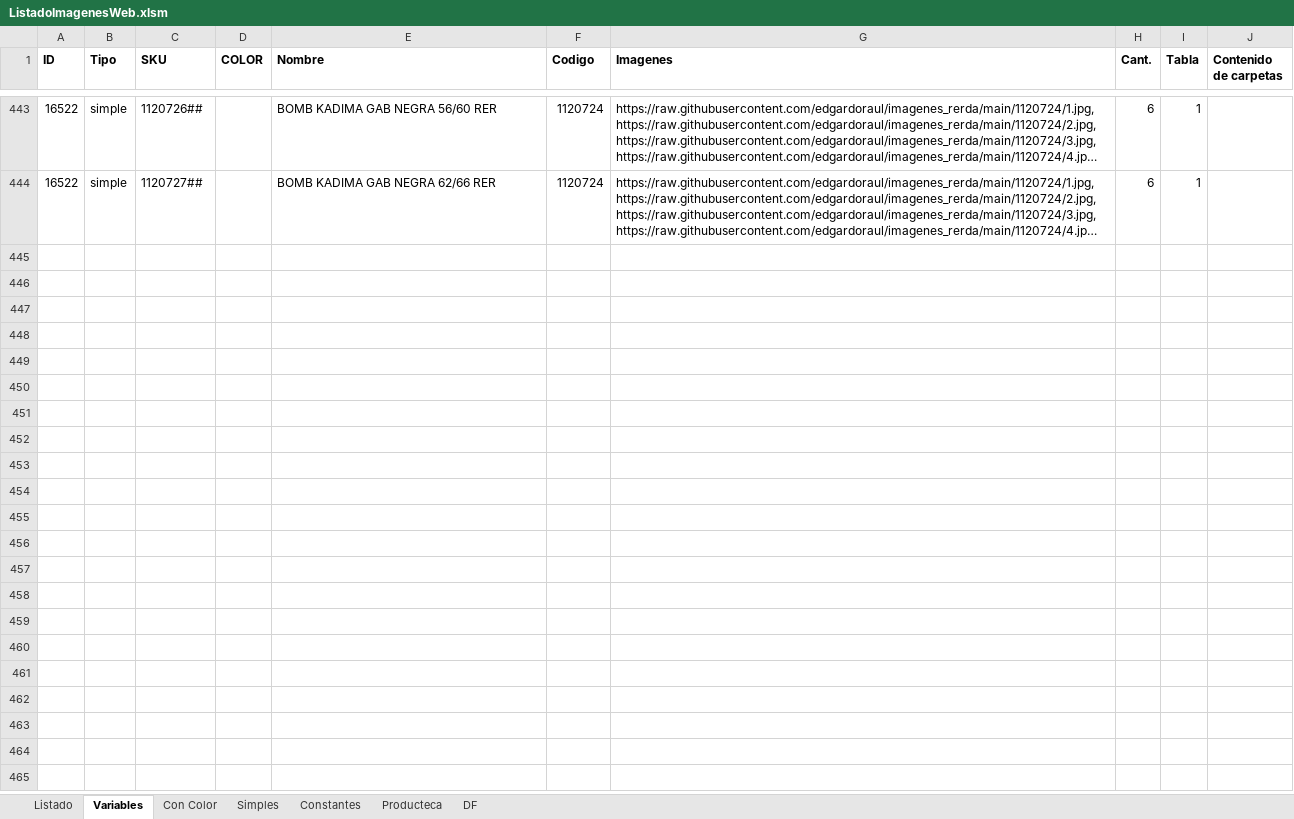
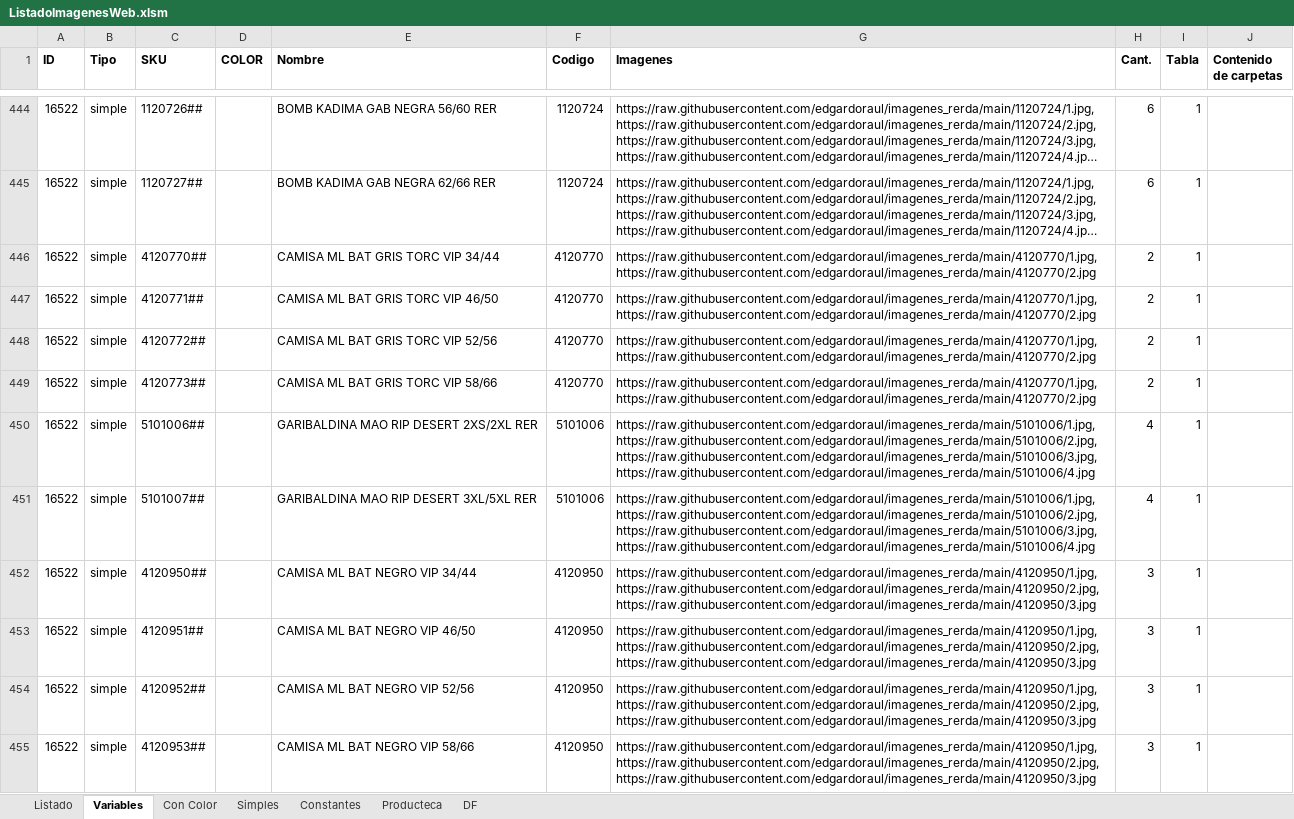
Before and after one commit to edgardoraul/archivos_bat, an Excel workbook: ListadoImagenesWeb.xlsm, sheet Variables, drawn as a sheet; only a part is shown, gaps mark what is left out; long unchanged cells end in …; values as stored, in another font and other column widths than the file's, no borders; the diff covers the shown part only; the diff names each change by its address in the sheet, - before the commit and + after, or states it on an @@ line.

```diff
--- a/ListadoImagenesWeb.xlsm (sheet Variables)
+++ b/ListadoImagenesWeb.xlsm (sheet Variables)
+row 446: 16522 | simple | 4120770## |  | CAMISA ML BAT GRIS TORC VIP 34/44 | 4120770 | https://raw.githubusercontent.com/edgardoraul/imagenes_rerda/main/4120770/1.jpg,https://raw.githubusercontent.com/edgardoraul/imagenes_rerda/main/4120770/2.jpg | 2 | 1
+row 447: 16522 | simple | 4120771## |  | CAMISA ML BAT GRIS TORC VIP 46/50 | 4120770 | https://raw.githubusercontent.com/edgardoraul/imagenes_rerda/main/4120770/1.jpg,https://raw.githubusercontent.com/edgardoraul/imagenes_rerda/main/4120770/2.jpg | 2 | 1
+row 448: 16522 | simple | 4120772## |  | CAMISA ML BAT GRIS TORC VIP 52/56 | 4120770 | https://raw.githubusercontent.com/edgardoraul/imagenes_rerda/main/4120770/1.jpg,https://raw.githubusercontent.com/edgardoraul/imagenes_rerda/main/4120770/2.jpg | 2 | 1
+row 449: 16522 | simple | 4120773## |  | CAMISA ML BAT GRIS TORC VIP 58/66 | 4120770 | https://raw.githubusercontent.com/edgardoraul/imagenes_rerda/main/4120770/1.jpg,https://raw.githubusercontent.com/edgardoraul/imagenes_rerda/main/4120770/2.jpg | 2 | 1
+row 450: 16522 | simple | 5101006## |  | GARIBALDINA MAO RIP DESERT 2XS/2XL RER | 5101006 | https://raw.githubusercontent.com/edgardoraul/imagenes_rerda/main/5101006/1.jpg,https://raw.githubusercontent.com/edgardoraul/imagenes_rerda/main/5101006/2.jpg,https://raw.githubusercontent.com/edgardoraul/imagenes_rerda/main/5101006/3.jpg,https://raw.githubusercontent.com/edgardoraul/imagenes_rerda/main/5101006/4.jpg | 4 | 1
+row 451: 16522 | simple | 5101007## |  | GARIBALDINA MAO RIP DESERT 3XL/5XL RER | 5101006 | https://raw.githubusercontent.com/edgardoraul/imagenes_rerda/main/5101006/1.jpg,https://raw.githubusercontent.com/edgardoraul/imagenes_rerda/main/5101006/2.jpg,https://raw.githubusercontent.com/edgardoraul/imagenes_rerda/main/5101006/3.jpg,https://raw.githubusercontent.com/edgardoraul/imagenes_rerda/main/5101006/4.jpg | 4 | 1
+row 452: 16522 | simple | 4120950## |  | CAMISA ML BAT NEGRO VIP 34/44 | 4120950 | https://raw.githubusercontent.com/edgardoraul/imagenes_rerda/main/4120950/1.jpg,https://raw.githubusercontent.com/edgardoraul/imagenes_rerda/main/4120950/2.jpg,https://raw.githubusercontent.com/edgardoraul/imagenes_rerda/main/4120950/3.jpg | 3 | 1
+row 453: 16522 | simple | 4120951## |  | CAMISA ML BAT NEGRO VIP 46/50 | 4120950 | https://raw.githubusercontent.com/edgardoraul/imagenes_rerda/main/4120950/1.jpg,https://raw.githubusercontent.com/edgardoraul/imagenes_rerda/main/4120950/2.jpg,https://raw.githubusercontent.com/edgardoraul/imagenes_rerda/main/4120950/3.jpg | 3 | 1
+row 454: 16522 | simple | 4120952## |  | CAMISA ML BAT NEGRO VIP 52/56 | 4120950 | https://raw.githubusercontent.com/edgardoraul/imagenes_rerda/main/4120950/1.jpg,https://raw.githubusercontent.com/edgardoraul/imagenes_rerda/main/4120950/2.jpg,https://raw.githubusercontent.com/edgardoraul/imagenes_rerda/main/4120950/3.jpg | 3 | 1
+row 455: 16522 | simple | 4120953## |  | CAMISA ML BAT NEGRO VIP 58/66 | 4120950 | https://raw.githubusercontent.com/edgardoraul/imagenes_rerda/main/4120950/1.jpg,https://raw.githubusercontent.com/edgardoraul/imagenes_rerda/main/4120950/2.jpg,https://raw.githubusercontent.com/edgardoraul/imagenes_rerda/main/4120950/3.jpg | 3 | 1
```
Also changed, not shown: 117 added rows and 4 edited cells elsewhere in this sheet, sheet Con Color, sheet Simples, sheet Constantes, formulas that keep their value, 1 other file.
